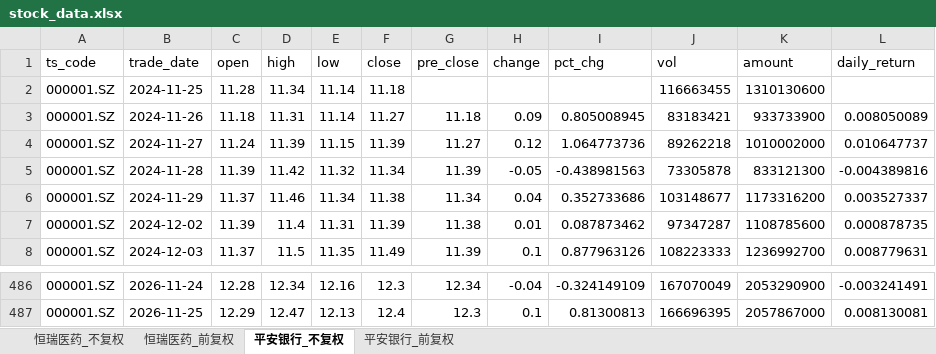
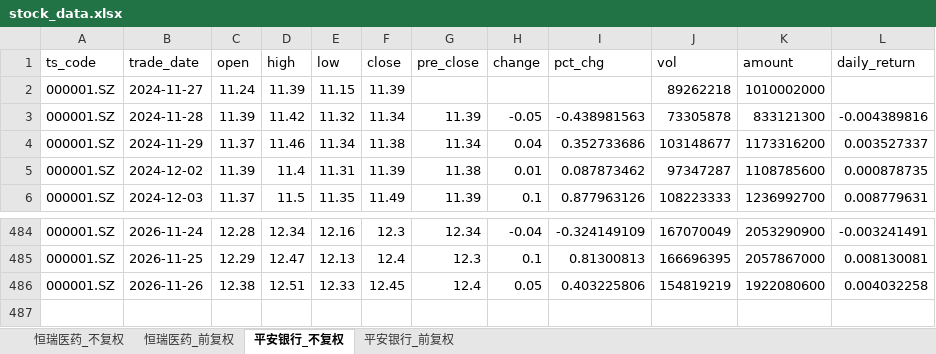
Before and after one commit to Nine1ukiyowayume/ba_agent, an Excel workbook: stock_data.xlsx, sheet 平安银行_不复权, drawn as a sheet; only a part is shown, gaps mark what is left out; values as stored, in another font and other column widths than the file's, no borders; removed rows and columns are numbered as before the commit, all else as after; the diff names each change by its address in the sheet, - before the commit and + after, or states it on an @@ line.

```diff
--- a/stock_data.xlsx (sheet 平安银行_不复权)
+++ b/stock_data.xlsx (sheet 平安银行_不复权)
-row 2: 000001.SZ | 2024-11-25 | 11.28 | 11.34 | 11.14 | 11.18 |  |  |  | 116663455 | 1310130600
-row 3: 000001.SZ | 2024-11-26 | 11.18 | 11.31 | 11.14 | 11.27 | 11.18 | 0.09 | 0.805008945 | 83183421 | 933733900 | 0.008050089
-G2 (pre_close): 11.27
+G2 (pre_close): (empty)
-H2 (change): 0.12
+H2 (change): (empty)
-I2 (pct_chg): 1.064773736
+I2 (pct_chg): (empty)
-L2 (daily_return): 0.010647737
+L2 (daily_return): (empty)
+row 486: 000001.SZ | 2026-11-26 | 12.38 | 12.51 | 12.33 | 12.45 | 12.4 | 0.05 | 0.403225806 | 154819219 | 1922080600 | 0.004032258
```
Also changed, not shown: sheet 恒瑞医药_不复权, sheet 恒瑞医药_前复权, sheet 平安银行_前复权, 1 other file.
